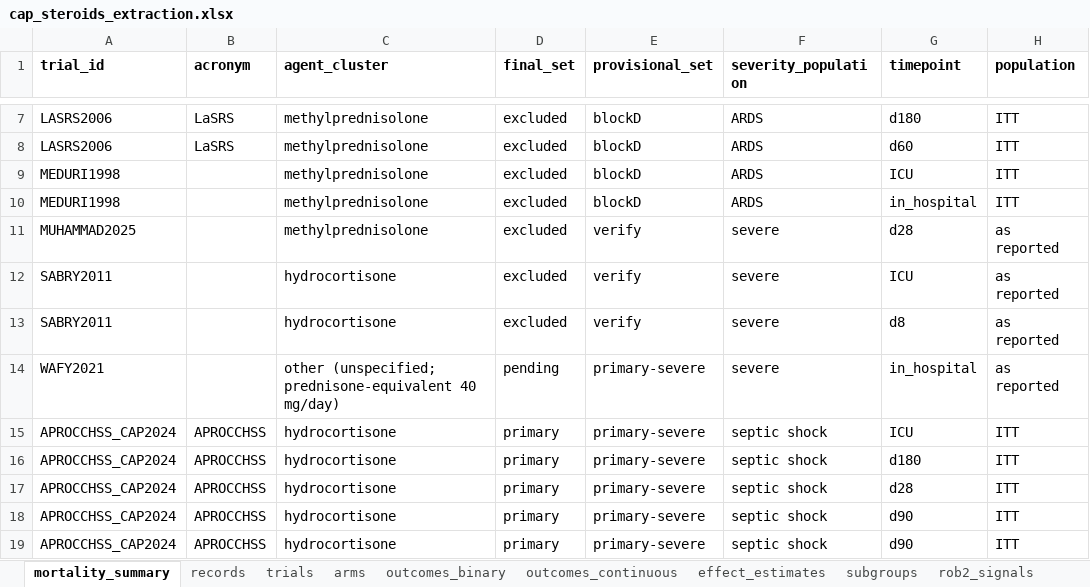
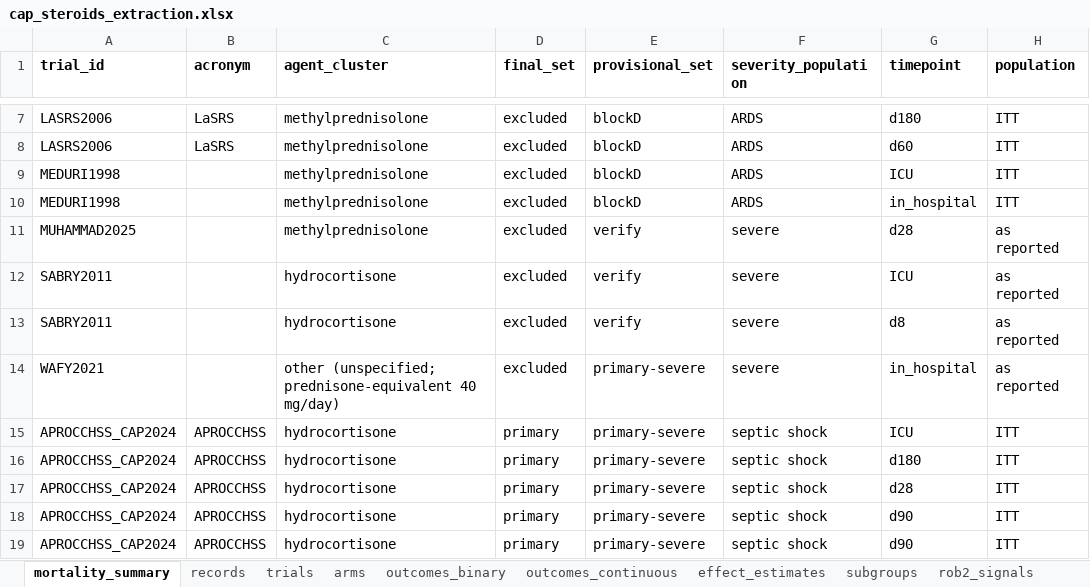
Before and after one commit to Russlewisbo/CAP-steroids, an Excel workbook: cap_steroids_extraction.xlsx, sheet mortality_summary, drawn as a sheet; only a part is shown, gaps mark what is left out; values as stored, in another font and other column widths than the file's, no borders; the diff names each change by its address in the sheet, - before the commit and + after, or states it on an @@ line.

```diff
--- a/cap_steroids_extraction.xlsx (sheet mortality_summary)
+++ b/cap_steroids_extraction.xlsx (sheet mortality_summary)
-D14 (final_set): pending
+D14 (final_set): excluded
```
Also changed, not shown: sheet changelog, sheet outcomes_binary, sheet trials, 35 other files.
